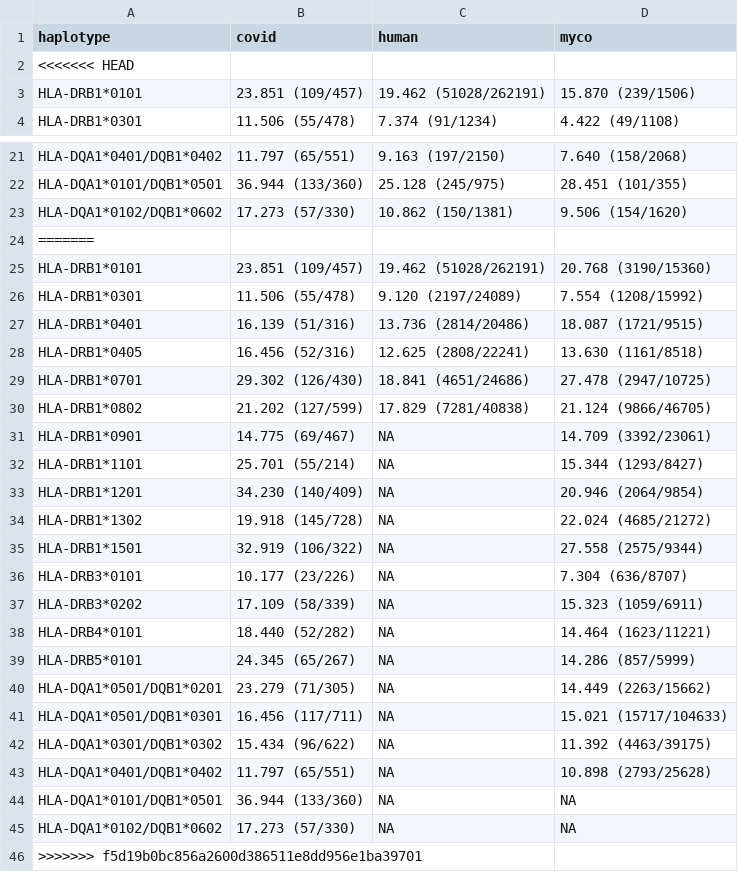
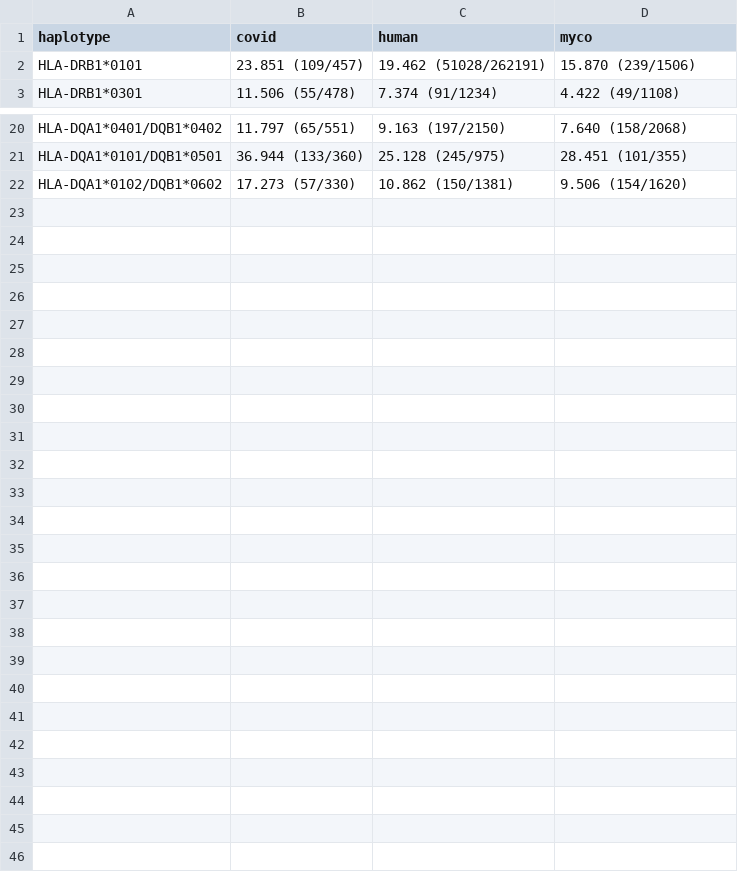
Before and after one commit to richelbilderbeek/bbbq_1, a CSV file: table_tmh_binders_mhc2.csv, drawn as a sheet; only a part is shown, gaps mark what is left out; the diff names each change by its address in the sheet, - before the commit and + after, or states it on an @@ line.

```diff
--- a/table_tmh_binders_mhc2.csv
+++ b/table_tmh_binders_mhc2.csv
-row 2: <<<<<<< HEAD
-row 24: =======
-row 25: HLA-DRB1*0101 | 23.851 (109/457) | 19.462 (51028/262191) | 20.768 (3190/15360)
-row 26: HLA-DRB1*0301 | 11.506 (55/478) | 9.120 (2197/24089) | 7.554 (1208/15992)
-row 27: HLA-DRB1*0401 | 16.139 (51/316) | 13.736 (2814/20486) | 18.087 (1721/9515)
-row 28: HLA-DRB1*0405 | 16.456 (52/316) | 12.625 (2808/22241) | 13.630 (1161/8518)
-row 29: HLA-DRB1*0701 | 29.302 (126/430) | 18.841 (4651/24686) | 27.478 (2947/10725)
-row 30: HLA-DRB1*0802 | 21.202 (127/599) | 17.829 (7281/40838) | 21.124 (9866/46705)
-row 31: HLA-DRB1*0901 | 14.775 (69/467) | NA | 14.709 (3392/23061)
-row 32: HLA-DRB1*1101 | 25.701 (55/214) | NA | 15.344 (1293/8427)
-row 33: HLA-DRB1*1201 | 34.230 (140/409) | NA | 20.946 (2064/9854)
-row 34: HLA-DRB1*1302 | 19.918 (145/728) | NA | 22.024 (4685/21272)
-row 35: HLA-DRB1*1501 | 32.919 (106/322) | NA | 27.558 (2575/9344)
-row 36: HLA-DRB3*0101 | 10.177 (23/226) | NA | 7.304 (636/8707)
-row 37: HLA-DRB3*0202 | 17.109 (58/339) | NA | 15.323 (1059/6911)
-row 38: HLA-DRB4*0101 | 18.440 (52/282) | NA | 14.464 (1623/11221)
-row 39: HLA-DRB5*0101 | 24.345 (65/267) | NA | 14.286 (857/5999)
-row 40: HLA-DQA1*0501/DQB1*0201 | 23.279 (71/305) | NA | 14.449 (2263/15662)
-row 41: HLA-DQA1*0501/DQB1*0301 | 16.456 (117/711) | NA | 15.021 (15717/104633)
-row 42: HLA-DQA1*0301/DQB1*0302 | 15.434 (96/622) | NA | 11.392 (4463/39175)
-row 43: HLA-DQA1*0401/DQB1*0402 | 11.797 (65/551) | NA | 10.898 (2793/25628)
-row 44: HLA-DQA1*0101/DQB1*0501 | 36.944 (133/360) | NA | NA
-row 45: HLA-DQA1*0102/DQB1*0602 | 17.273 (57/330) | NA | NA
-row 46: >>>>>>> f5d19b0bc856a2600d386511e8dd956e1ba39701
```
Also changed, not shown: table_tmh_binders_mhc1.csv, 1 other file.
